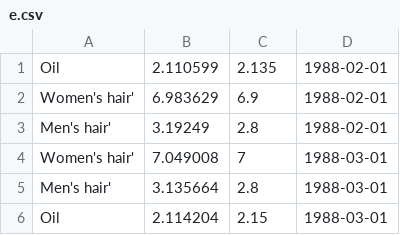
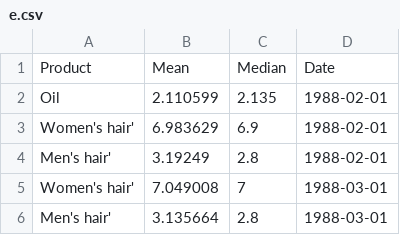
Before and after one commit to FM-ds/courses, a CSV file: e.csv, drawn as a sheet; only a part is shown; the shorter side is filled out with more unchanged rows; the diff names each change by its address in the sheet, - before the commit and + after, or states it on an @@ line.

Commit message:
Update e.csv

```diff
--- a/e.csv
+++ b/e.csv
+row 1: Product | Mean | Median | Date
```
